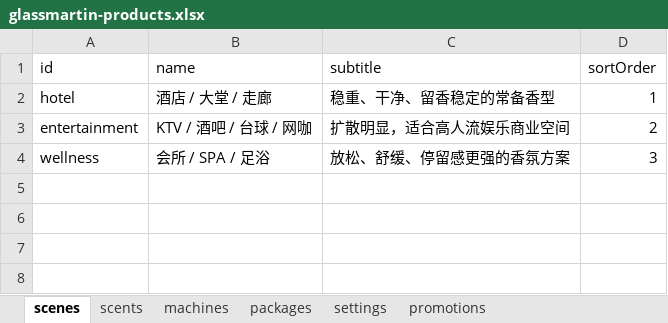
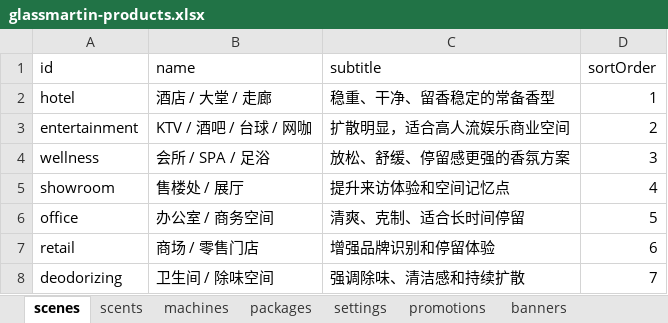
Before and after one commit to MartinZixinZhong/ClientsAppForSelectFragrence, an Excel workbook: data/source/glassmartin-products.xlsx, sheet scenes, drawn as a sheet; values as stored, in another font and other column widths than the file's, no borders; the diff names each change by its address in the sheet, - before the commit and + after, or states it on an @@ line.

```diff
--- a/data/source/glassmartin-products.xlsx (sheet scenes)
+++ b/data/source/glassmartin-products.xlsx (sheet scenes)
+sheet tab: banners
+row 5: showroom | 售楼处 / 展厅 | 提升来访体验和空间记忆点 | 4
+row 6: office | 办公室 / 商务空间 | 清爽、克制、适合长时间停留 | 5
+row 7: retail | 商场 / 零售门店 | 增强品牌识别和停留体验 | 6
+row 8: deodorizing | 卫生间 / 除味空间 | 强调除味、清洁感和持续扩散 | 7
```
Also changed, not shown: sheet scents, sheet packages, 17 other files.
